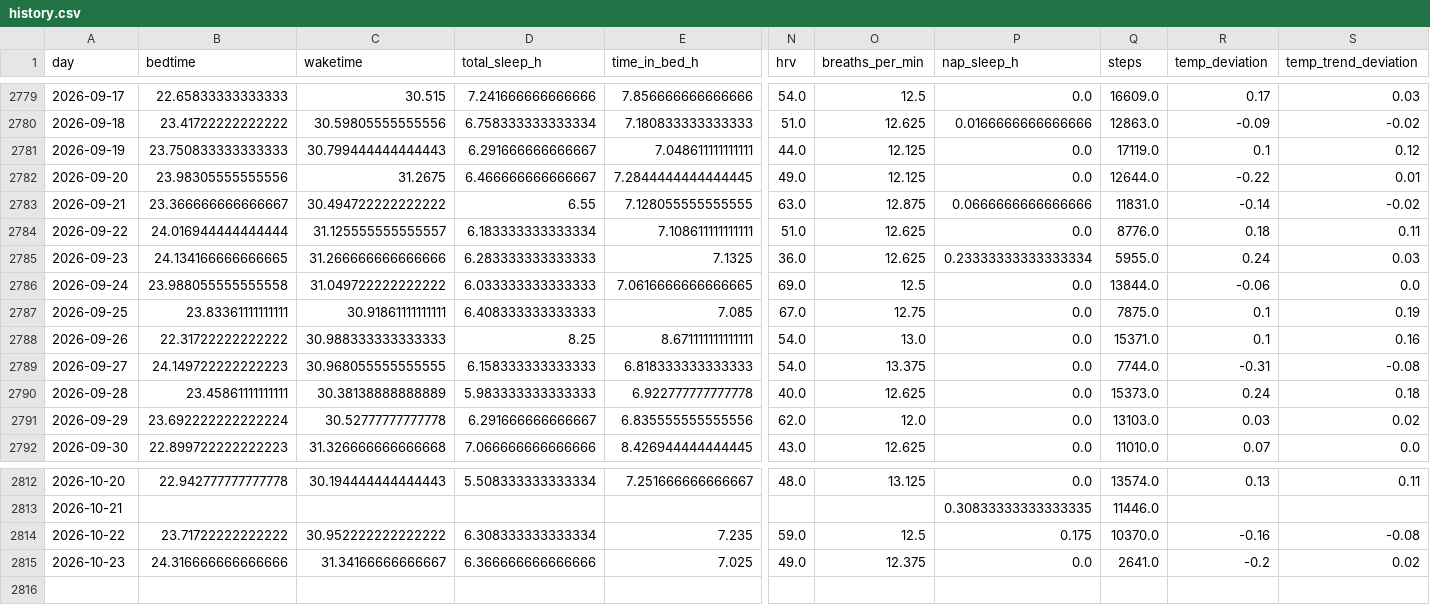
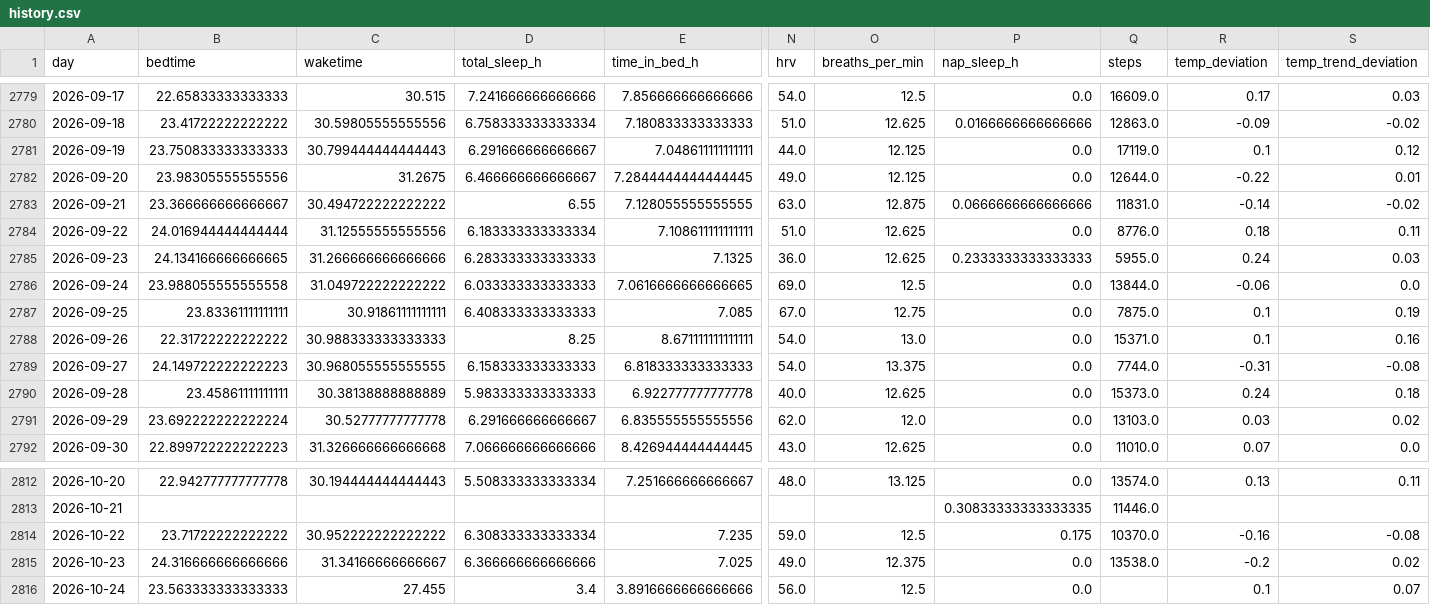
Before and after one commit to petedilworth/health-tracker, a CSV file: data/history.csv, drawn as a sheet; only a part is shown, gaps mark what is left out; rows hold the shown columns only; the diff names each change by its address in the sheet, - before the commit and + after, or states it on an @@ line.

```diff
--- a/data/history.csv
+++ b/data/history.csv
-C2784 (waketime): 31.125555555555557
+C2784 (waketime): 31.12555555555556
-P2785 (nap_sleep_h): 0.23333333333333334
+P2785 (nap_sleep_h): 0.2333333333333333
-Q2815 (steps): 2641.0
+Q2815 (steps): 13538.0
+row 2816: 2026-10-24 | 23.563333333333333 | 27.455 | 3.4 | 3.8916666666666666 | 56.0 | 12.5 | 0.0 |  | 0.1 | 0.07
```
Also changed, not shown: 27 other files.
